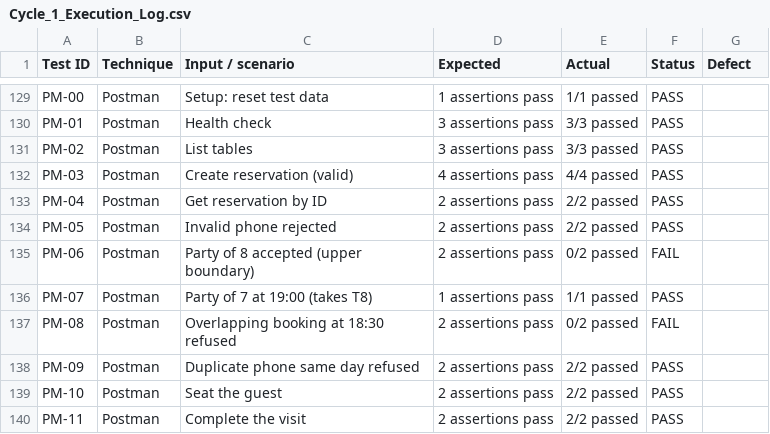
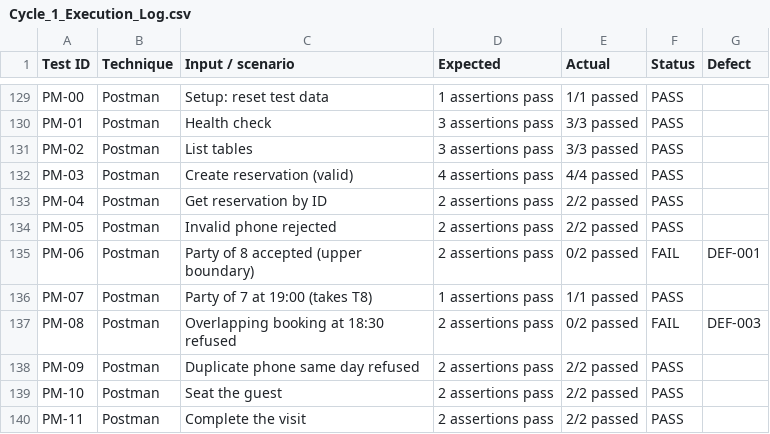
Before and after one commit to roshna21/Software-Testing-Portfolio, a CSV file: 03_Test_Execution/Cycle_1_Execution_Log.csv, drawn as a sheet; only a part is shown, gaps mark what is left out; the diff covers the shown part only.

Commit message:
Log 9 defects found in cycle 1 (DEF-001..DEF-009)
1 Critical, 2 High, 4 Medium, 2 Low. Execution log now links each
failed test case to its defect.

```diff
--- a/03_Test_Execution/Cycle_1_Execution_Log.csv
+++ b/03_Test_Execution/Cycle_1_Execution_Log.csv
@@ -134,5 +134,5 @@ PM-04,Postman,Get reservation by ID,2 assertions pass,2/2 passed,PASS,
 PM-05,Postman,Invalid phone rejected,2 assertions pass,2/2 passed,PASS,
-PM-06,Postman,Party of 8 accepted (upper boundary),2 assertions pass,0/2 passed,FAIL,
+PM-06,Postman,Party of 8 accepted (upper boundary),2 assertions pass,0/2 passed,FAIL,DEF-001
 PM-07,Postman,Party of 7 at 19:00 (takes T8),1 assertions pass,1/1 passed,PASS,
-PM-08,Postman,Overlapping booking at 18:30 refused,2 assertions pass,0/2 passed,FAIL,
+PM-08,Postman,Overlapping booking at 18:30 refused,2 assertions pass,0/2 passed,FAIL,DEF-003
 PM-09,Postman,Duplicate phone same day refused,2 assertions pass,2/2 passed,PASS,
```
Also changed, not shown: 14 edited cells elsewhere in this file, 13 other files.
